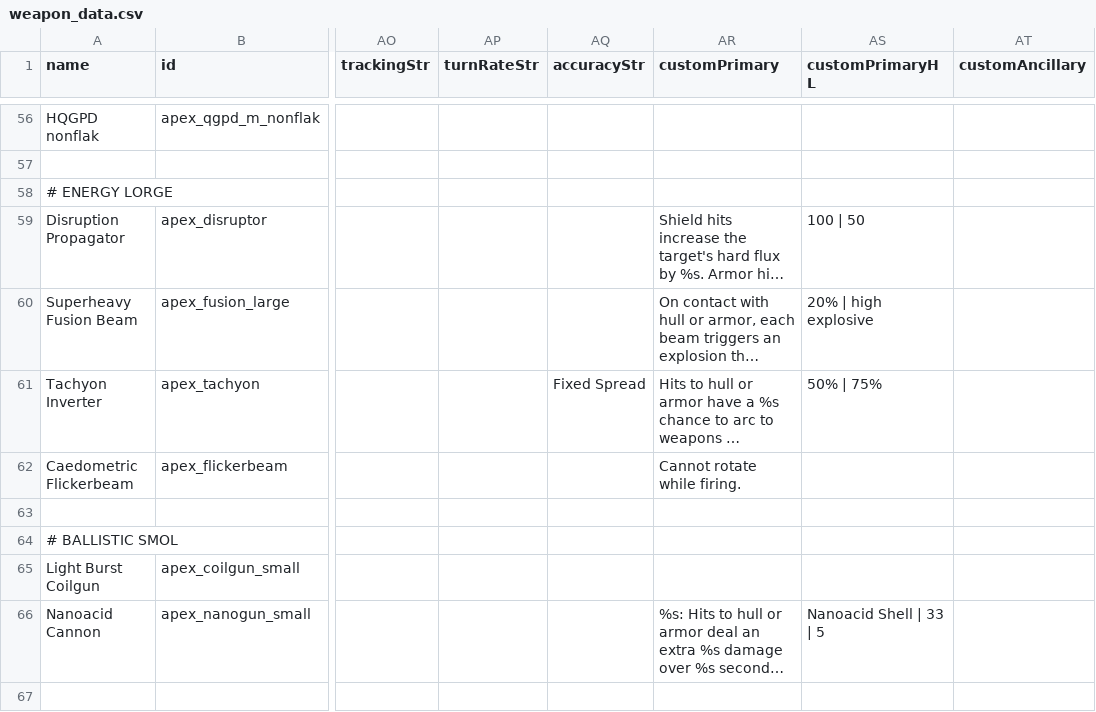
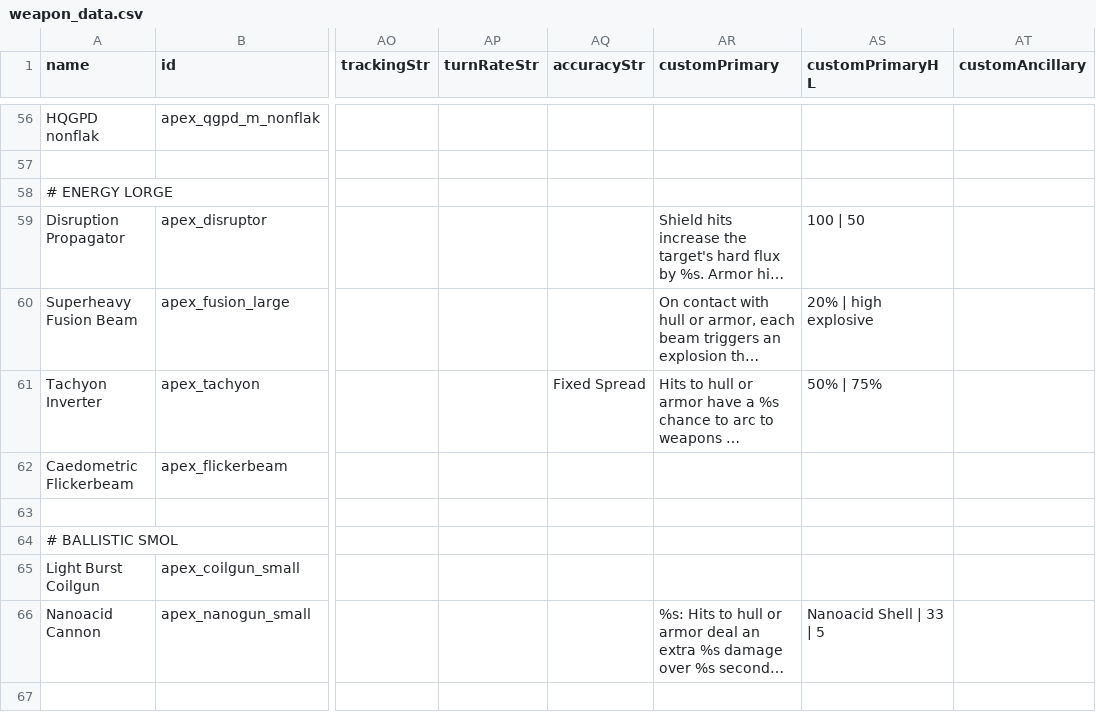
Before and after one commit to theDragn/ApexDesignCollective, a CSV file: data/weapons/weapon_data.csv, drawn as a sheet; only a part is shown, gaps mark what is left out; long unchanged cells end in …; the diff names each change by its address in the sheet, - before the commit and + after, or states it on an @@ line.

```diff
--- a/data/weapons/weapon_data.csv
+++ b/data/weapons/weapon_data.csv
-AR62 (customPrimary): Cannot rotate while firing.
+AR62 (customPrimary): (empty)
```
Also changed, not shown: 9 other files.
